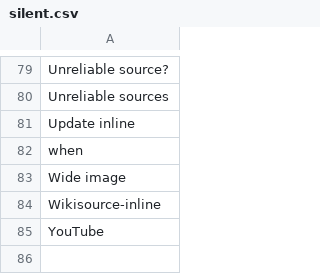
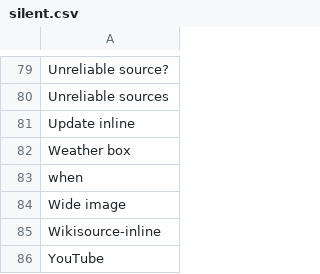
Before and after one commit to szabgab/wikipedia-to-epub.rs, a CSV file: src/silent.csv, drawn as a sheet; only a part is shown, gaps mark what is left out.

```diff
--- a/src/silent.csv
+++ b/src/silent.csv
@@ -81,2 +81,3 @@ Unreliable sources
 Update inline
+Weather box
 when
```
Also changed, not shown: src/navigations.csv.
